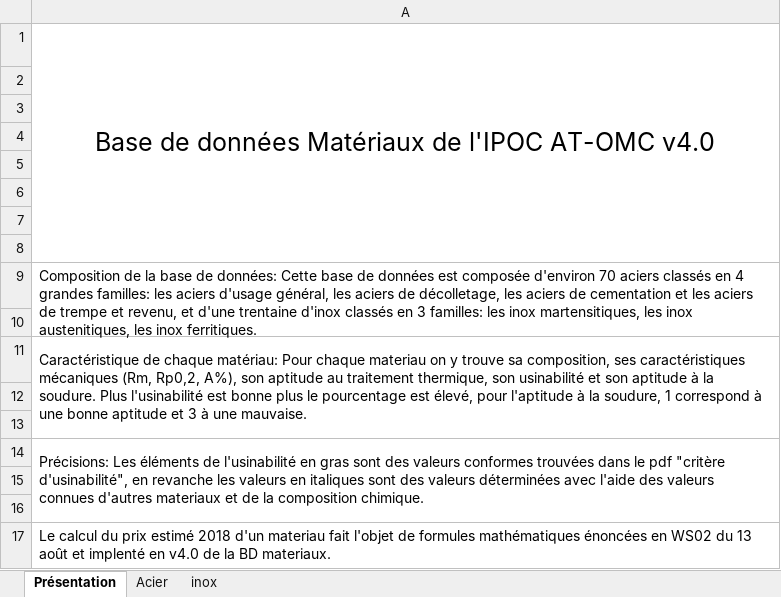
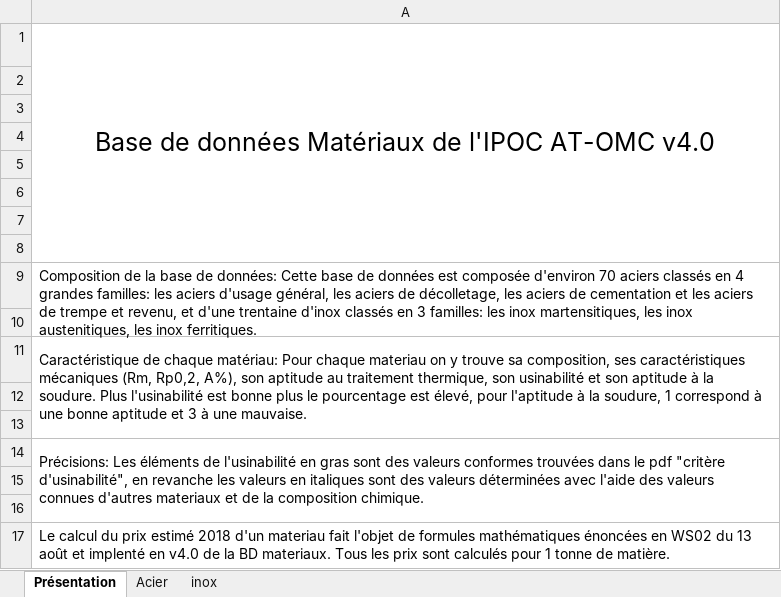
Before and after one commit to Gawen-pjr/cpoc-at-omc, an Excel workbook: docs/base_de_donnees_materiaux/bdd_materiaux_v4.0.xlsx, sheet Présentation, drawn as a sheet; values as stored, in another font and other column widths than the file's, no borders; charts and pictures not drawn; the diff names each change by its address in the sheet, - before the commit and + after, or states it on an @@ line.

Commit message:
Modifications mineures des formules prix.

```diff
--- a/docs/base_de_donnees_materiaux/bdd_materiaux_v4.0.xlsx (sheet Présentation)
+++ b/docs/base_de_donnees_materiaux/bdd_materiaux_v4.0.xlsx (sheet Présentation)
-A17: …BD materiaux.
+A17: …BD materiaux. Tous les prix sont calculés pour 1 tonne de matière.
```
Also changed, not shown: sheet Acier, sheet inox, formulas that keep their value.
